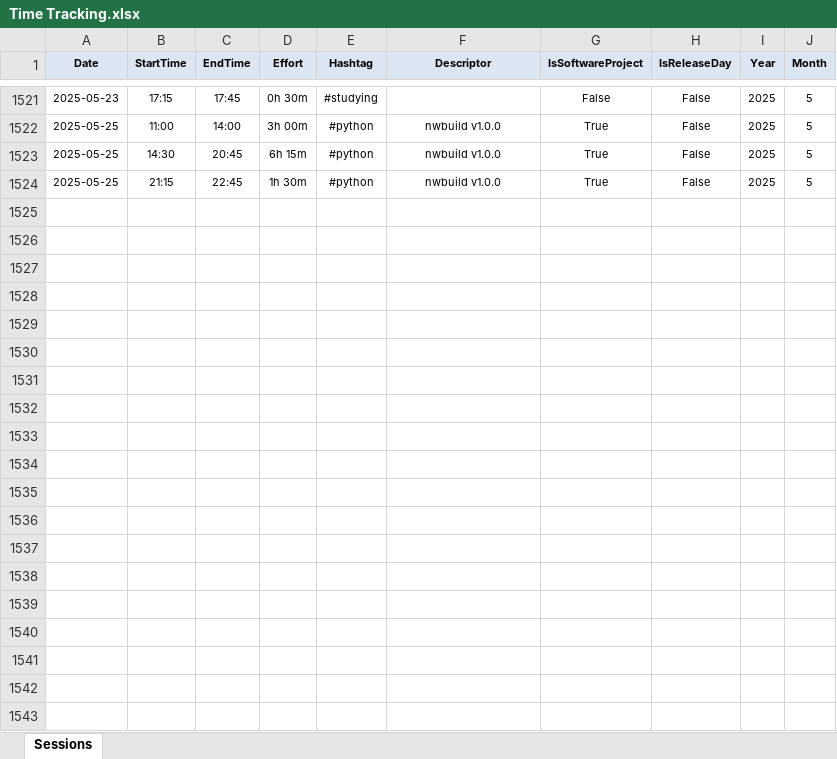
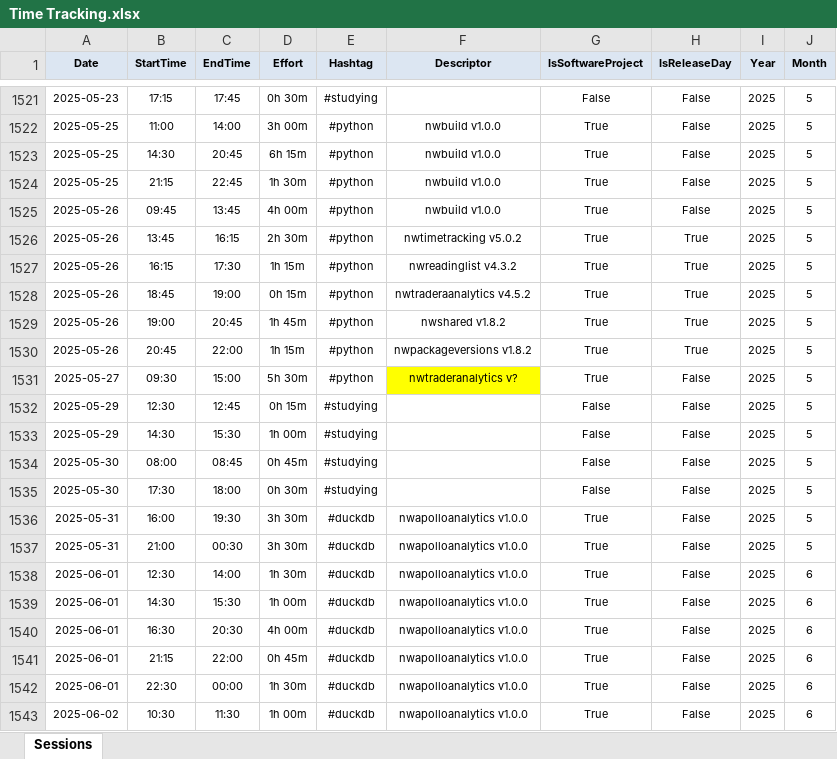
Before and after one commit to numbworks/nwtimetracking, an Excel workbook: data/Time Tracking.xlsx, sheet Sessions, drawn as a sheet; only a part is shown, gaps mark what is left out; values as stored, in another font and other column widths than the file's, no borders; the diff covers the shown part only; the diff names each change by its address in the sheet, - before the commit and + after, or states it on an @@ line.

Commit message:
#56 Time Tracking: updated to 2025-06-23.

```diff
--- a/data/Time Tracking.xlsx (sheet Sessions)
+++ b/data/Time Tracking.xlsx (sheet Sessions)
+row 1525: 2025-05-26 | 09:45 | 13:45 | 4h 00m | #python | nwbuild v1.0.0 | True | False | 2025 | 5
+row 1526: 2025-05-26 | 13:45 | 16:15 | 2h 30m | #python | nwtimetracking v5.0.2 | True | True | 2025 | 5
+row 1527: 2025-05-26 | 16:15 | 17:30 | 1h 15m | #python | nwreadinglist v4.3.2 | True | True | 2025 | 5
+row 1528: 2025-05-26 | 18:45 | 19:00 | 0h 15m | #python | nwtraderaanalytics v4.5.2 | True | True | 2025 | 5
+row 1529: 2025-05-26 | 19:00 | 20:45 | 1h 45m | #python | nwshared v1.8.2 | True | True | 2025 | 5
+row 1530: 2025-05-26 | 20:45 | 22:00 | 1h 15m | #python | nwpackageversions v1.8.2 | True | True | 2025 | 5
+row 1531: 2025-05-27 | 09:30 | 15:00 | 5h 30m | #python | nwtraderanalytics v? | True | False | 2025 | 5
+row 1532: 2025-05-29 | 12:30 | 12:45 | 0h 15m | #studying |  | False | False | 2025 | 5
+row 1533: 2025-05-29 | 14:30 | 15:30 | 1h 00m | #studying |  | False | False | 2025 | 5
+row 1534: 2025-05-30 | 08:00 | 08:45 | 0h 45m | #studying |  | False | False | 2025 | 5
+row 1535: 2025-05-30 | 17:30 | 18:00 | 0h 30m | #studying |  | False | False | 2025 | 5
+row 1536: 2025-05-31 | 16:00 | 19:30 | 3h 30m | #duckdb | nwapolloanalytics v1.0.0 | True | False | 2025 | 5
+row 1537: 2025-05-31 | 21:00 | 00:30 | 3h 30m | #duckdb | nwapolloanalytics v1.0.0 | True | False | 2025 | 5
+row 1538: 2025-06-01 | 12:30 | 14:00 | 1h 30m | #duckdb | nwapolloanalytics v1.0.0 | True | False | 2025 | 6
+row 1539: 2025-06-01 | 14:30 | 15:30 | 1h 00m | #duckdb | nwapolloanalytics v1.0.0 | True | False | 2025 | 6
+row 1540: 2025-06-01 | 16:30 | 20:30 | 4h 00m | #duckdb | nwapolloanalytics v1.0.0 | True | False | 2025 | 6
+row 1541: 2025-06-01 | 21:15 | 22:00 | 0h 45m | #duckdb | nwapolloanalytics v1.0.0 | True | False | 2025 | 6
+row 1542: 2025-06-01 | 22:30 | 00:00 | 1h 30m | #duckdb | nwapolloanalytics v1.0.0 | True | False | 2025 | 6
+row 1543: 2025-06-02 | 10:30 | 11:30 | 1h 00m | #duckdb | nwapolloanalytics v1.0.0 | True | False | 2025 | 6
```
Also changed, not shown: 26 added rows elsewhere in this sheet, 3 other files.
